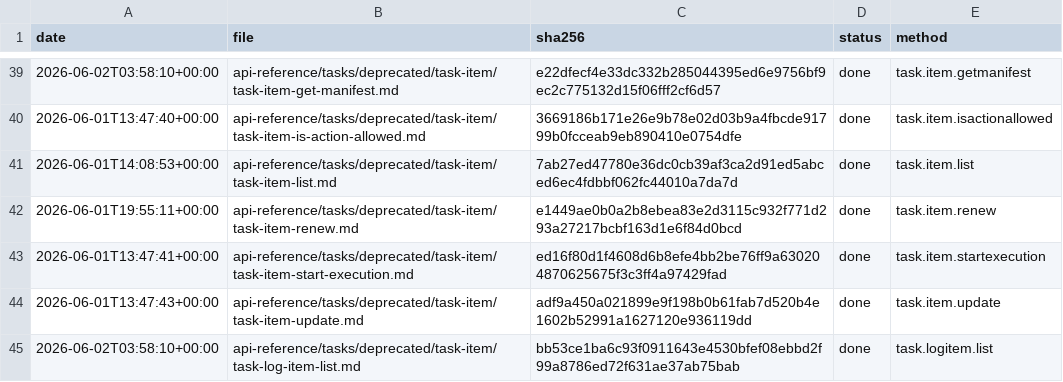
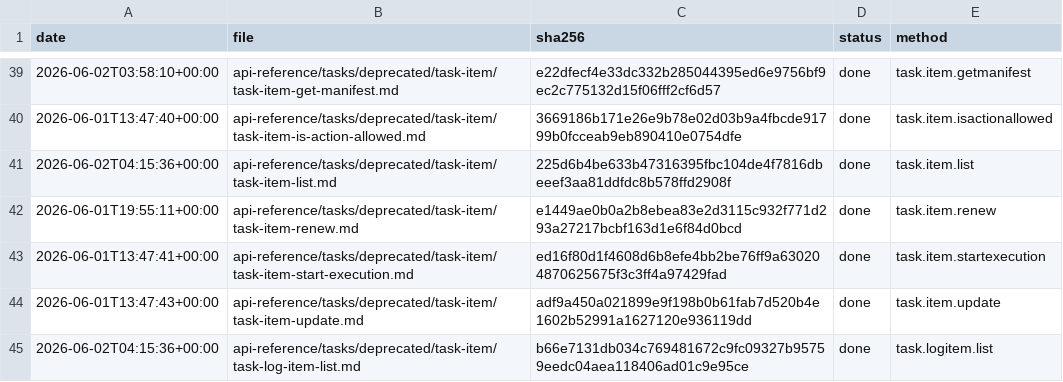
Before and after one commit to IgorShevchik/b24-rest-docs, a TSV file: .actualize/ledger.tsv, drawn as a sheet; only a part is shown, gaps mark what is left out; the diff covers the shown part only.

```diff
--- a/.actualize/ledger.tsv
+++ b/.actualize/ledger.tsv
@@ -40,3 +40,3 @@ date	file	sha256	status	method
 2026-06-01T13:47:40+00:00	api-reference/tasks/deprecated/task-item/task-item-is-action-allowed.md	3669186b171e26e9b78e02d03b9a4fbcde91799b0fcceab9eb890410e0754dfe	done	task.item.isactionallowed
-2026-06-01T14:08:53+00:00	api-reference/tasks/deprecated/task-item/task-item-list.md	7ab27ed47780e36dc0cb39af3ca2d91ed5abced6ec4fdbbf062fc44010a7da7d	done	task.item.list
+2026-06-02T04:15:36+00:00	api-reference/tasks/deprecated/task-item/task-item-list.md	225d6b4be633b47316395fbc104de4f7816dbeeef3aa81ddfdc8b578ffd2908f	done	task.item.list
 2026-06-01T19:55:11+00:00	api-reference/tasks/deprecated/task-item/task-item-renew.md	e1449ae0b0a2b8ebea83e2d3115c932f771d293a27217bcbf163d1e6f84d0bcd	done	task.item.renew
@@ -44,2 +44,2 @@ date	file	sha256	status	method
 2026-06-01T13:47:43+00:00	api-reference/tasks/deprecated/task-item/task-item-update.md	adf9a450a021899e9f198b0b61fab7d520b4e1602b52991a1627120e936119dd	done	task.item.update
-2026-06-02T03:58:10+00:00	api-reference/tasks/deprecated/task-item/task-log-item-list.md	bb53ce1ba6c93f0911643e4530bfef08ebbd2f99a8786ed72f631ae37ab75bab	done	task.logitem.list
+2026-06-02T04:15:36+00:00	api-reference/tasks/deprecated/task-item/task-log-item-list.md	b66e7131db034c769481672c9fc09327b95759eedc04aea118406ad01c9e95ce	done	task.logitem.list
```
Also changed, not shown: 18 edited cells elsewhere in this file, 11 other files.
